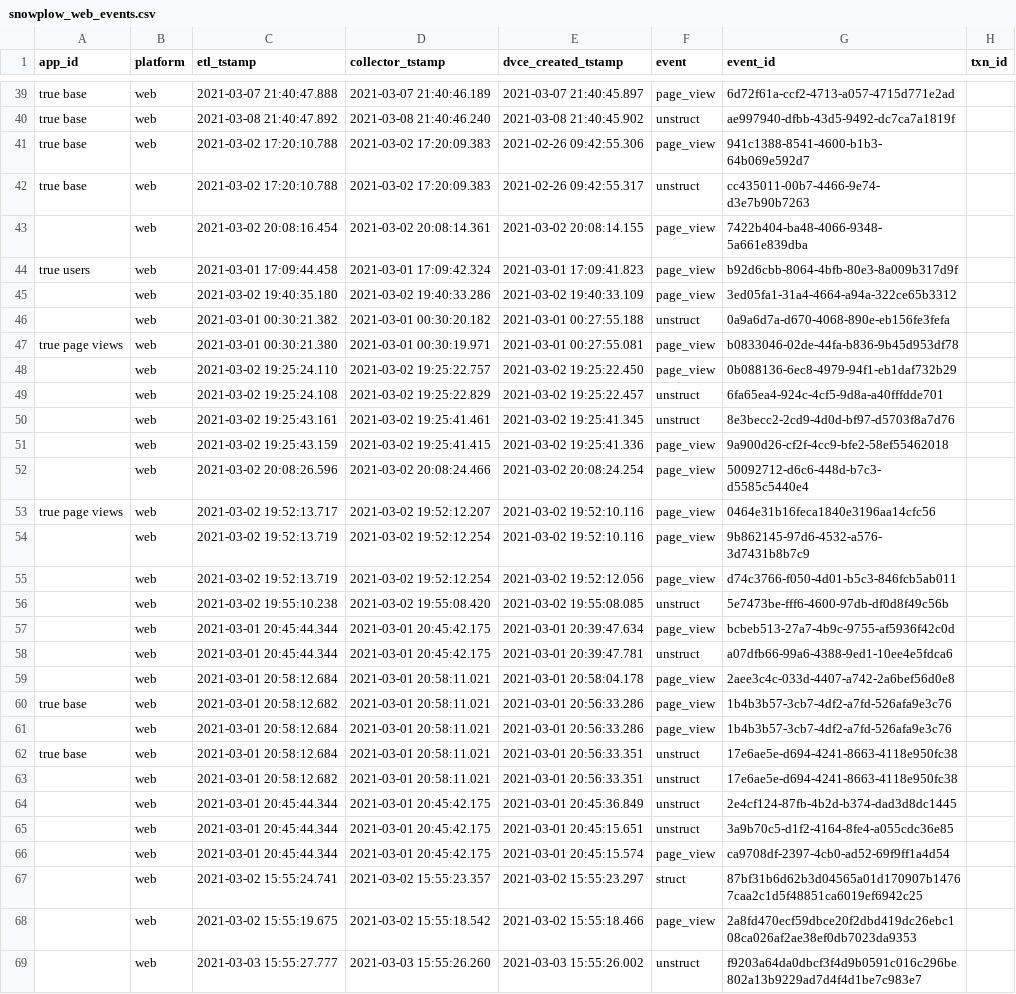
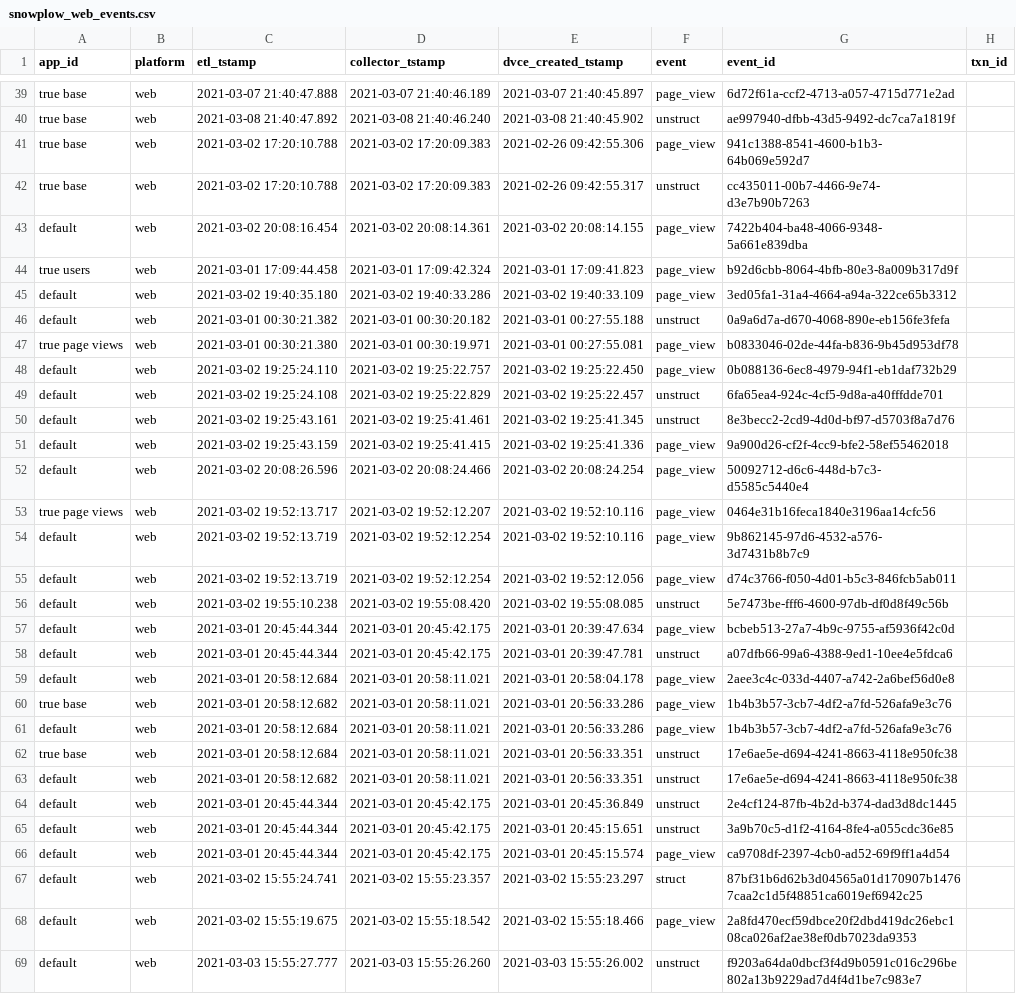
Before and after one commit to snowplow/dbt-snowplow-web, a CSV file: integration_tests/data/source/snowplow_web_events.csv, drawn as a sheet; only a part is shown, gaps mark what is left out; the diff covers the shown part only; the diff names each change by its address in the sheet, - before the commit and + after, or states it on an @@ line.

```diff
--- a/integration_tests/data/source/snowplow_web_events.csv
+++ b/integration_tests/data/source/snowplow_web_events.csv
-A43 (app_id): (empty)
+A43 (app_id): default
-A45:A46 (app_id): (empty)
+A45:A46 (app_id): default
-A48:A52 (app_id): (empty)
+A48:A52 (app_id): default
-A54:A59 (app_id): (empty)
+A54:A59 (app_id): default
-A61 (app_id): (empty)
+A61 (app_id): default
-A63:A69 (app_id): (empty)
+A63:A69 (app_id): default
```
Also changed, not shown: 1 added row and 45 edited cells elsewhere in this file, integration_tests/data/expected/bigquery/snowplow_web_sessions_expected.csv, integration_tests/data/expected/databricks/snowplow_web_sessions_expected.csv, 4 other files.
